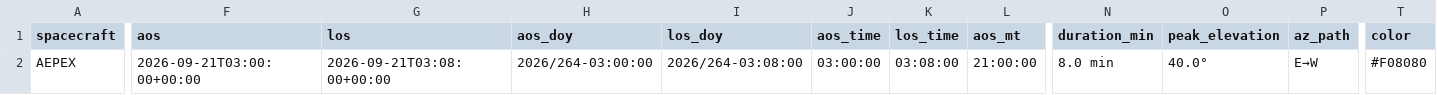
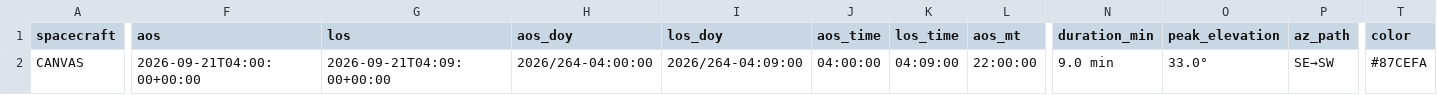
Before and after one commit to AP-15/smallsat-ops, a CSV file: moc-clock/passes.csv, drawn as a sheet; only a part is shown, gaps mark what is left out; the diff covers the shown part only; the diff names each change by its address in the sheet, - before the commit and + after, or states it on an @@ line.

Commit message:
Update MOC clock static site (2026-09-21 01:12:59Z)

```diff
--- a/moc-clock/passes.csv
+++ b/moc-clock/passes.csv
-A2 (spacecraft): AEPEX
+A2 (spacecraft): CANVAS
-F2 (aos): 2026-09-21T03:00:00+00:00
+F2 (aos): 2026-09-21T04:00:00+00:00
-G2 (los): 2026-09-21T03:08:00+00:00
+G2 (los): 2026-09-21T04:09:00+00:00
-H2 (aos_doy): 2026/264-03:00:00
+H2 (aos_doy): 2026/264-04:00:00
-I2 (los_doy): 2026/264-03:08:00
+I2 (los_doy): 2026/264-04:09:00
-J2 (aos_time): 03:00:00
+J2 (aos_time): 04:00:00
-K2 (los_time): 03:08:00
+K2 (los_time): 04:09:00
-L2 (aos_mt): 21:00:00
+L2 (aos_mt): 22:00:00
-N2 (duration_min): 8.0 min
+N2 (duration_min): 9.0 min
-O2 (peak_elevation): 40.0°
+O2 (peak_elevation): 33.0°
-P2 (az_path): E→W
+P2 (az_path): SE→SW
-T2 (color): #F08080
+T2 (color): #87CEFA
```
Also changed, not shown: 1 edited cell elsewhere in this file, 1 other file.
